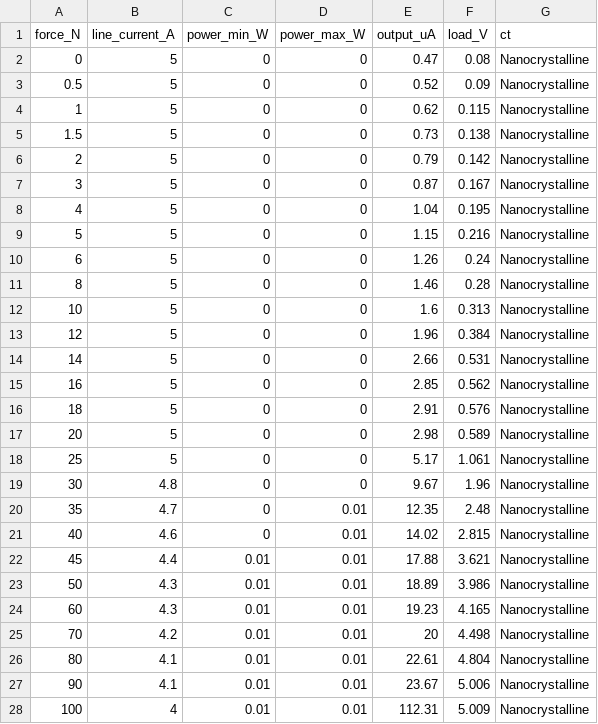
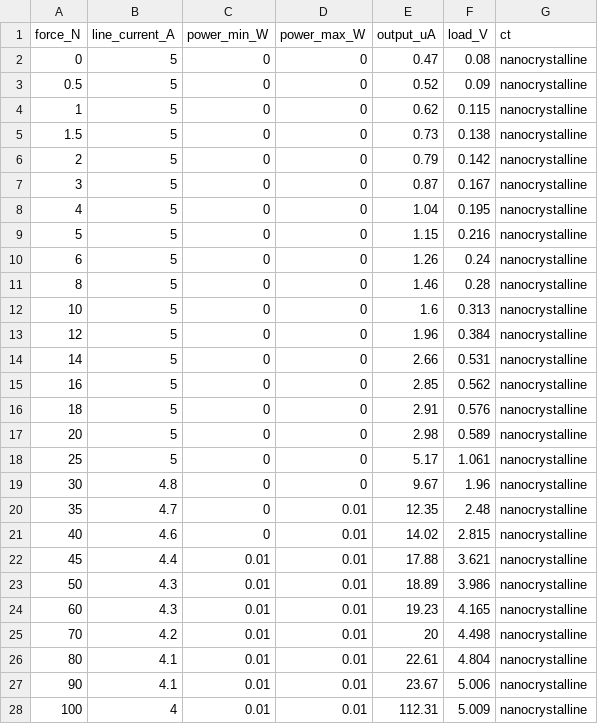
Before and after one commit to stephengilbert1/current-transformer-analysis, a CSV file: data/raw/trial_004_2026-08-17.csv, drawn as a sheet; only a part is shown; the diff covers the shown part only.

Commit message:
Added trial 5

```diff
--- a/data/raw/trial_004_2026-08-17.csv
+++ b/data/raw/trial_004_2026-08-17.csv
@@ -1,28 +1,28 @@
 force_N,line_current_A,power_min_W,power_max_W,output_uA,load_V,ct
-0,5,0,0,0.47,0.08,Nanocrystalline
-0.5,5,0,0,0.52,0.09,Nanocrystalline
-1,5,0,0,0.62,0.115,Nanocrystalline
-1.5,5,0,0,0.73,0.138,Nanocrystalline
-2,5,0,0,0.79,0.142,Nanocrystalline
-3,5,0,0,0.87,0.167,Nanocrystalline
-4,5,0,0,1.04,0.195,Nanocrystalline
-5,5,0,0,1.15,0.216,Nanocrystalline
-6,5,0,0,1.26,0.24,Nanocrystalline
-8,5,0,0,1.46,0.28,Nanocrystalline
-10,5,0,0,1.6,0.313,Nanocrystalline
-12,5,0,0,1.96,0.384,Nanocrystalline
-14,5,0,0,2.66,0.531,Nanocrystalline
-16,5,0,0,2.85,0.562,Nanocrystalline
-18,5,0,0,2.91,0.576,Nanocrystalline
-20,5,0,0,2.98,0.589,Nanocrystalline
-25,5,0,0,5.17,1.061,Nanocrystalline
-30,4.8,0,0,9.67,1.96,Nanocrystalline
-35,4.7,0,0.01,12.35,2.48,Nanocrystalline
-40,4.6,0,0.01,14.02,2.815,Nanocrystalline
-45,4.4,0.01,0.01,17.88,3.621,Nanocrystalline
-50,4.3,0.01,0.01,18.89,3.986,Nanocrystalline
-60,4.3,0.01,0.01,19.23,4.165,Nanocrystalline
-70,4.2,0.01,0.01,20,4.498,Nanocrystalline
-80,4.1,0.01,0.01,22.61,4.804,Nanocrystalline
-90,4.1,0.01,0.01,23.67,5.006,Nanocrystalline
-100,4,0.01,0.01,112.31,5.009,Nanocrystalline
+0,5,0,0,0.47,0.08,nanocrystalline
+0.5,5,0,0,0.52,0.09,nanocrystalline
+1,5,0,0,0.62,0.115,nanocrystalline
+1.5,5,0,0,0.73,0.138,nanocrystalline
+2,5,0,0,0.79,0.142,nanocrystalline
+3,5,0,0,0.87,0.167,nanocrystalline
+4,5,0,0,1.04,0.195,nanocrystalline
+5,5,0,0,1.15,0.216,nanocrystalline
+6,5,0,0,1.26,0.24,nanocrystalline
+8,5,0,0,1.46,0.28,nanocrystalline
+10,5,0,0,1.6,0.313,nanocrystalline
+12,5,0,0,1.96,0.384,nanocrystalline
+14,5,0,0,2.66,0.531,nanocrystalline
+16,5,0,0,2.85,0.562,nanocrystalline
+18,5,0,0,2.91,0.576,nanocrystalline
+20,5,0,0,2.98,0.589,nanocrystalline
+25,5,0,0,5.17,1.061,nanocrystalline
+30,4.8,0,0,9.67,1.96,nanocrystalline
+35,4.7,0,0.01,12.35,2.48,nanocrystalline
+40,4.6,0,0.01,14.02,2.815,nanocrystalline
+45,4.4,0.01,0.01,17.88,3.621,nanocrystalline
+50,4.3,0.01,0.01,18.89,3.986,nanocrystalline
+60,4.3,0.01,0.01,19.23,4.165,nanocrystalline
+70,4.2,0.01,0.01,20,4.498,nanocrystalline
+80,4.1,0.01,0.01,22.61,4.804,nanocrystalline
+90,4.1,0.01,0.01,23.67,5.006,nanocrystalline
+100,4,0.01,0.01,112.31,5.009,nanocrystalline
```
Also changed, not shown: 7 edited cells elsewhere in this file, 9 other files.
